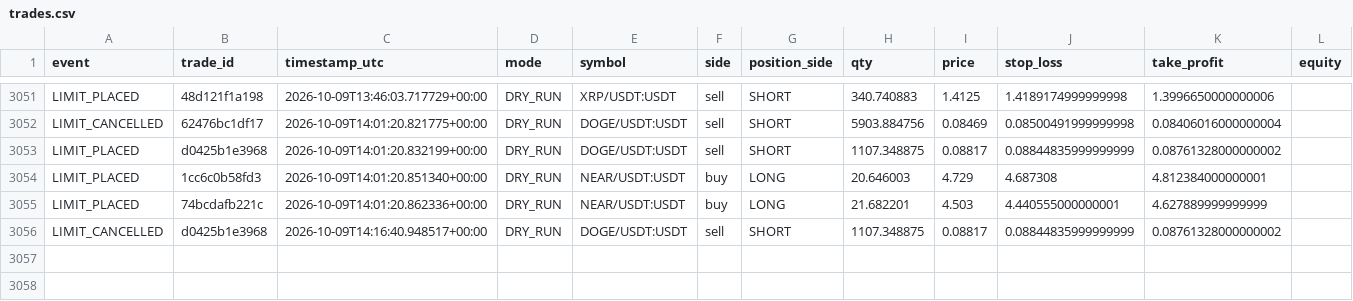
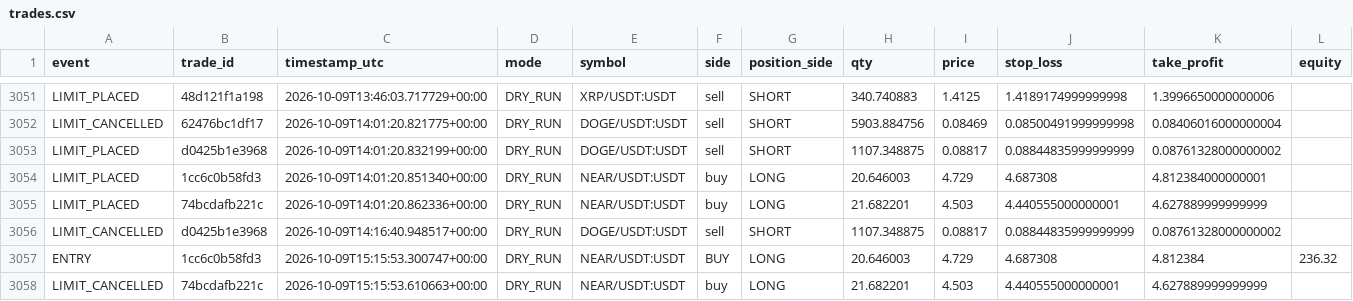
Before and after one commit to MatveevIlya1995/bingx-order-block-bot, a CSV file: data/trades.csv, drawn as a sheet; only a part is shown, gaps mark what is left out; rows hold the shown columns only; the diff names each change by its address in the sheet, - before the commit and + after, or states it on an @@ line.

```diff
--- a/data/trades.csv
+++ b/data/trades.csv
+row 3057: ENTRY | 1cc6c0b58fd3 | 2026-10-09T15:15:53.300747+00:00 | DRY_RUN | NEAR/USDT:USDT | BUY | LONG | 20.646003 | 4.729 | 4.687308 | 4.812384 | 236.32
+row 3058: LIMIT_CANCELLED | 74bcdafb221c | 2026-10-09T15:15:53.610663+00:00 | DRY_RUN | NEAR/USDT:USDT | buy | LONG | 21.682201 | 4.503 | 4.440555000000001 | 4.627889999999999
```
Also changed, not shown: 1 other file.
